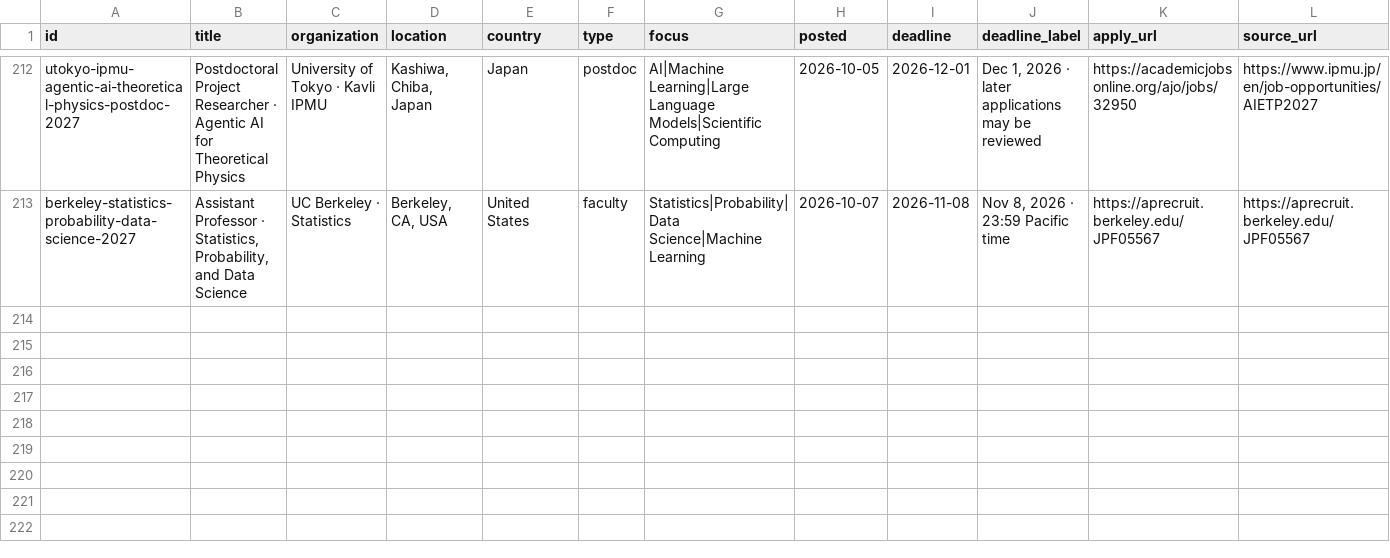
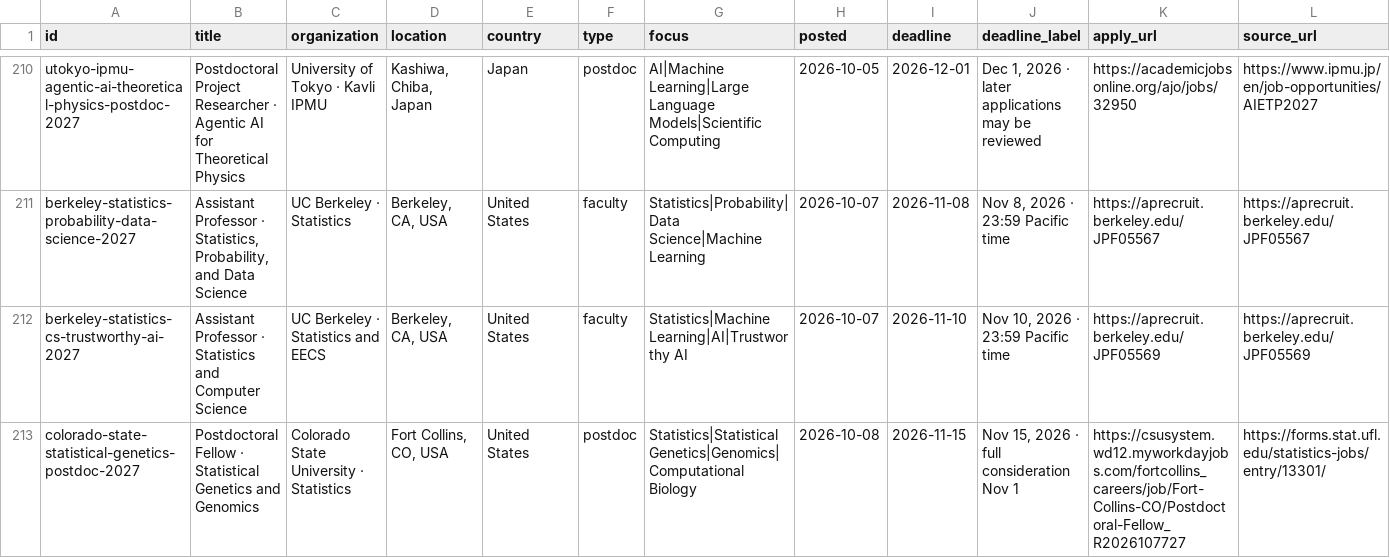
Before and after one commit to harsh-parikh/harsh-parikh.github.io, a CSV file: data/jobs.csv, drawn as a sheet; only a part is shown, gaps mark what is left out; rows hold the shown columns only; the diff covers the shown part only; the diff names each change by its address in the sheet, - before the commit and + after, or states it on an @@ line.

```diff
--- a/data/jobs.csv
+++ b/data/jobs.csv
+row 212: berkeley-statistics-cs-trustworthy-ai-2027 | Assistant Professor · Statistics and Computer Science | UC Berkeley · Statistics and EECS | Berkeley, CA, USA | United States | faculty | Statistics|Machine Learning|AI|Trustworthy AI | 2026-10-07 | 2026-11-10 | Nov 10, 2026 · 23:59 Pacific time | https://aprecruit.berkeley.edu/JPF05569 | https://aprecruit.berkeley.edu/JPF05569
+row 213: colorado-state-statistical-genetics-postdoc-2027 | Postdoctoral Fellow · Statistical Genetics and Genomics | Colorado State University · Statistics | Fort Collins, CO, USA | United States | postdoc | Statistics|Statistical Genetics|Genomics|Computational Biology | 2026-10-08 | 2026-11-15 | Nov 15, 2026 · full consideration Nov 1 | https://csusystem.wd12.myworkdayjobs.com/fortcollins_careers/job/Fort-Collins-CO/Postdoctoral-Fellow_R2026107727 | https://forms.stat.ufl.edu/statistics-jobs/entry/13301/
```
Also changed, not shown: 1 added row and 2 removed rows elsewhere in this file, 1 other file.
